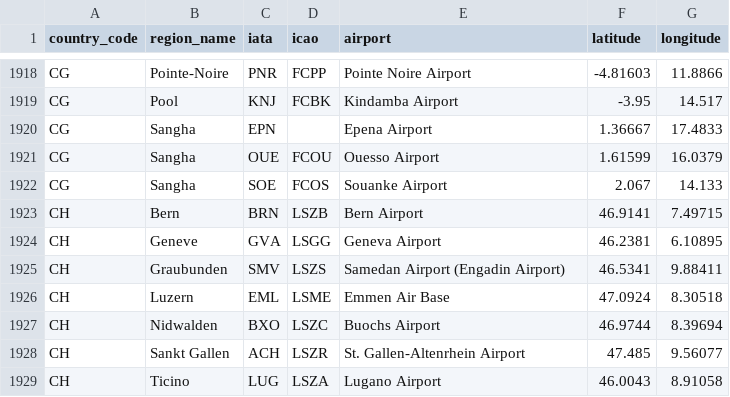
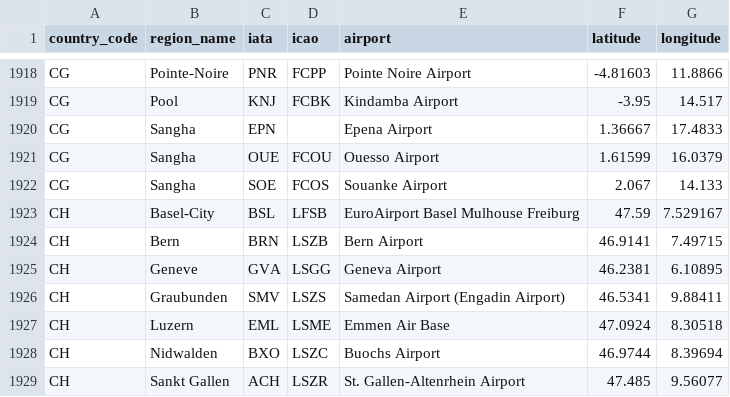
Before and after one commit to ip2location/ip2location-iata-icao, a CSV file: iata-icao.csv, drawn as a sheet; only a part is shown, gaps mark what is left out; the shorter side is filled out with more unchanged rows.

Commit message:
Inserted BSL airport
The airport has 3 different IATA codes, I've inserted only the Swiss one. Moreover the airport is geographically located in France, but it is considered jurisdiction of 3 different states: Switzerland, France and Germany

```diff
--- a/iata-icao.csv
+++ b/iata-icao.csv
@@ -1922,2 +1922,3 @@
 "CG","Sangha","SOE","FCOS","Souanke Airport","2.067","14.133"
+"CH","Basel-City","BSL","LFSB","EuroAirport Basel Mulhouse Freiburg","47.59","7.529167"
 "CH","Bern","BRN","LSZB","Bern Airport","46.9141","7.49715"
```
